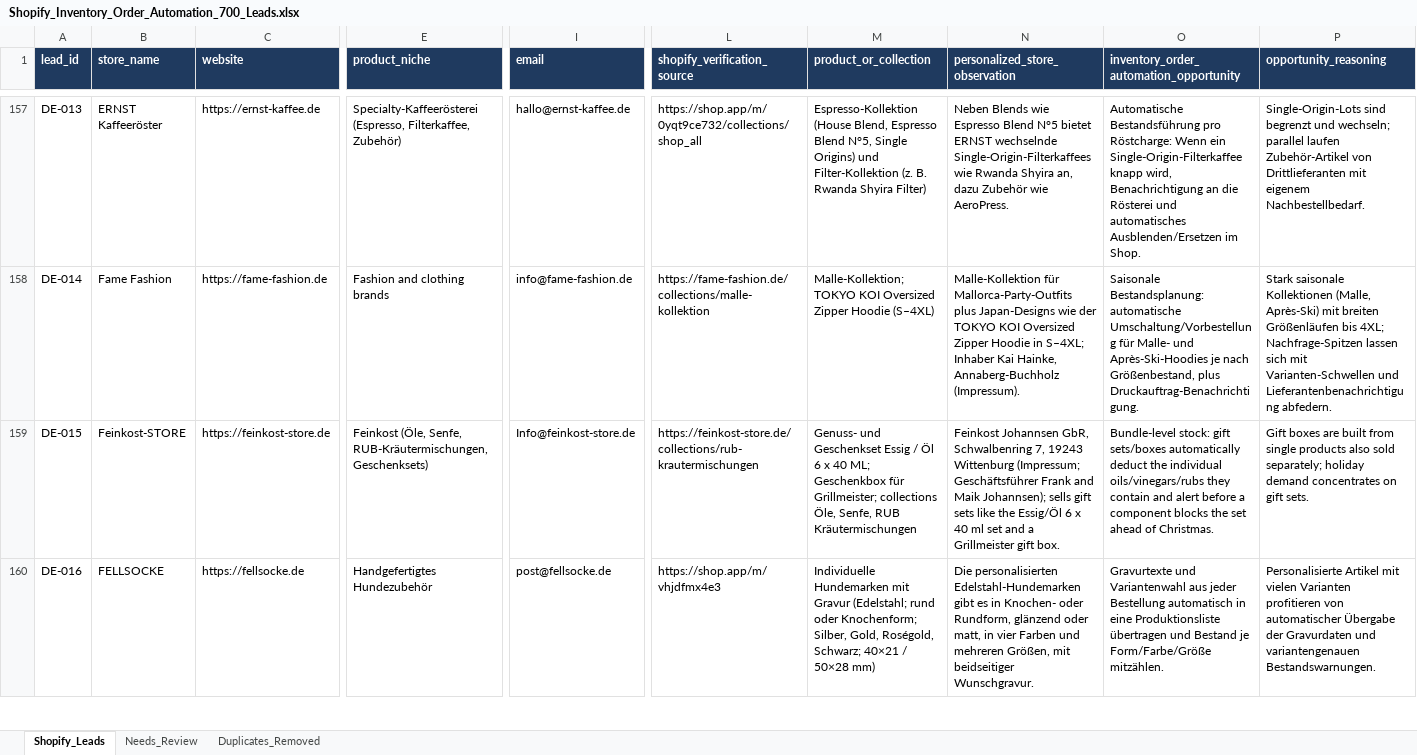
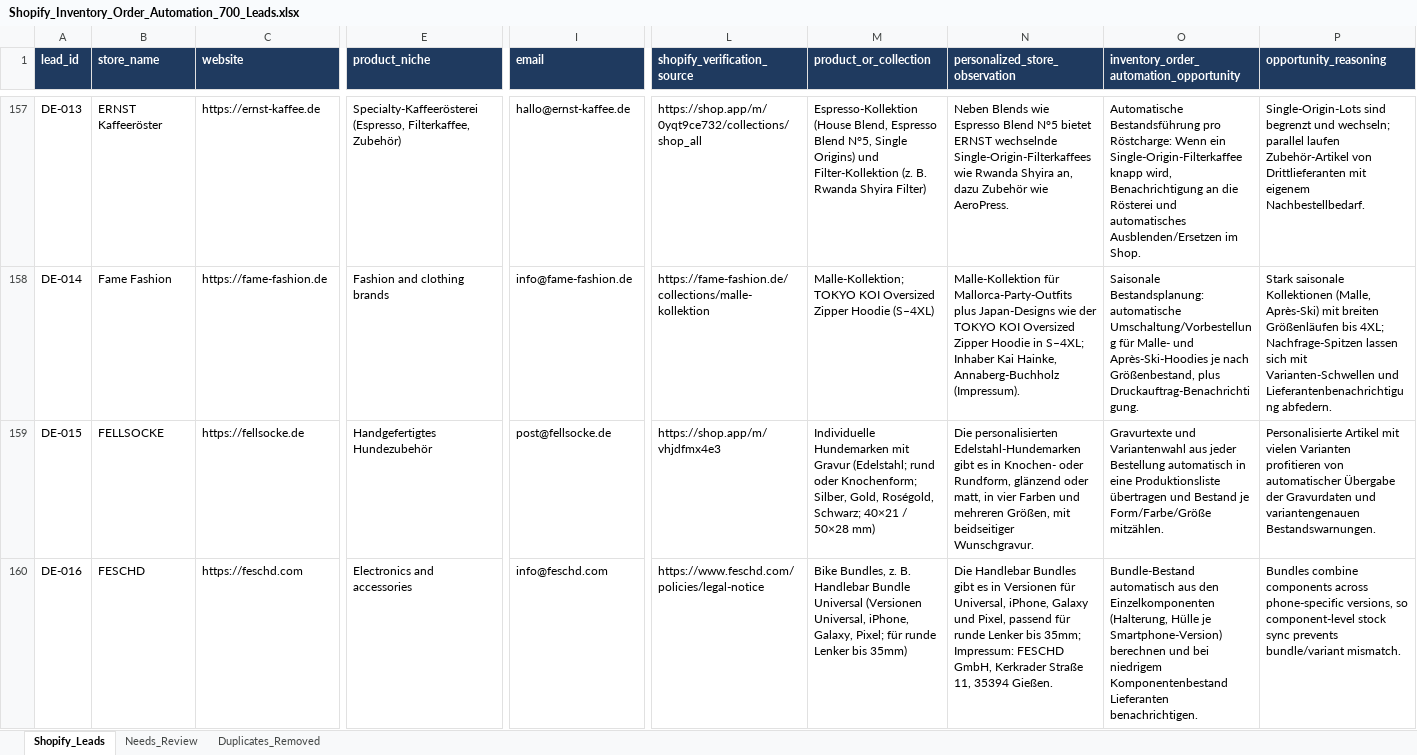
Before and after one commit to oseniibrahim845-hue/rappido, an Excel workbook: shopify-leads/Shopify_Inventory_Order_Automation_700_Leads.xlsx, sheet Shopify_Leads, drawn as a sheet; only a part is shown, gaps mark what is left out; values as stored, in another font and other column widths than the file's, no borders; the diff covers the shown part only; the diff names each change by its address in the sheet, - before the commit and + after, or states it on an @@ line.

```diff
--- a/shopify-leads/Shopify_Inventory_Order_Automation_700_Leads.xlsx (sheet Shopify_Leads)
+++ b/shopify-leads/Shopify_Inventory_Order_Automation_700_Leads.xlsx (sheet Shopify_Leads)
-B159 (store_name): Feinkost-STORE
+B159 (store_name): FELLSOCKE
-C159 (website): https://feinkost-store.de
+C159 (website): https://fellsocke.de
-E159 (product_niche): Feinkost (Öle, Senfe, RUB-Kräutermischungen, Geschenksets)
+E159 (product_niche): Handgefertigtes Hundezubehör
-I159 (email): Info@feinkost-store.de
+I159 (email): post@fellsocke.de
-L159 (shopify_verification_source): https://feinkost-store.de/collections/rub-krautermischungen
+L159 (shopify_verification_source): https://shop.app/m/vhjdfmx4e3
-M159 (product_or_collection): Genuss- und Geschenkset Essig / Öl 6 x 40 ML; Geschenkbox für Grillmeister; collections Öle, Senfe, RUB Kräutermischungen
+M159 (product_or_collection): Individuelle Hundemarken mit Gravur (Edelstahl; rund oder Knochenform; Silber, Gold, Roségold, Schwarz; 40×21 / 50×28 mm)
-N159 (personalized_store_observation): Feinkost Johannsen GbR, Schwalbenring 7, 19243 Wittenburg (Impressum; Geschäftsführer Frank and Maik Johannsen); sells gift sets like the Essig/Öl 6 x 40 ml set and a Grillmeister gift box.
+N159 (personalized_store_observation): Die personalisierten Edelstahl-Hundemarken gibt es in Knochen- oder Rundform, glänzend oder matt, in vier Farben und mehreren Größen, mit beidseitiger Wunschgravur.
-O159: Bundle-level stock: gift sets/boxes automatically deduct the individual oils/vinegars/rubs they contain and alert before a component blocks the set ahead of Christmas.
+O159: Gravurtexte und Variantenwahl aus jeder Bestellung automatisch in eine Produktionsliste übertragen und Bestand je Form/Farbe/Größe mitzählen.
-P159 (opportunity_reasoning): Gift boxes are built from single products also sold separately; holiday demand concentrates on gift sets.
+P159 (opportunity_reasoning): Personalisierte Artikel mit vielen Varianten profitieren von automatischer Übergabe der Gravurdaten und variantengenauen Bestandswarnungen.
-B160 (store_name): FELLSOCKE
+B160 (store_name): FESCHD
-C160 (website): https://fellsocke.de
+C160 (website): https://feschd.com
-E160 (product_niche): Handgefertigtes Hundezubehör
+E160 (product_niche): Electronics and accessories
-I160 (email): post@fellsocke.de
+I160 (email): info@feschd.com
-L160 (shopify_verification_source): https://shop.app/m/vhjdfmx4e3
+L160 (shopify_verification_source): https://www.feschd.com/policies/legal-notice
-M160 (product_or_collection): Individuelle Hundemarken mit Gravur (Edelstahl; rund oder Knochenform; Silber, Gold, Roségold, Schwarz; 40×21 / 50×28 mm)
+M160 (product_or_collection): Bike Bundles, z. B. Handlebar Bundle Universal (Versionen Universal, iPhone, Galaxy, Pixel; für runde Lenker bis 35mm)
-N160 (personalized_store_observation): Die personalisierten Edelstahl-Hundemarken gibt es in Knochen- oder Rundform, glänzend oder matt, in vier Farben und mehreren Größen, mit beidseitiger Wunschgravur.
+N160 (personalized_store_observation): Die Handlebar Bundles gibt es in Versionen für Universal, iPhone, Galaxy und Pixel, passend für runde Lenker bis 35mm; Impressum: FESCHD GmbH, Kerkrader Straße 11, 35394 Gießen.
-O160: Gravurtexte und Variantenwahl aus jeder Bestellung automatisch in eine Produktionsliste übertragen und Bestand je Form/Farbe/Größe mitzählen.
+O160: Bundle-Bestand automatisch aus den Einzelkomponenten (Halterung, Hülle je Smartphone-Version) berechnen und bei niedrigem Komponentenbestand Lieferanten benachrichtigen.
-P160 (opportunity_reasoning): Personalisierte Artikel mit vielen Varianten profitieren von automatischer Übergabe der Gravurdaten und variantengenauen Bestandswarnungen.
+P160 (opportunity_reasoning): Bundles combine components across phone-specific versions, so component-level stock sync prevents bundle/variant mismatch.
```
Also changed, not shown: 1 removed row and 682 edited cells elsewhere in this sheet, sheet Needs_Review, shopify-leads/Shopify_Research_Summary.xlsx, 1 other file.
